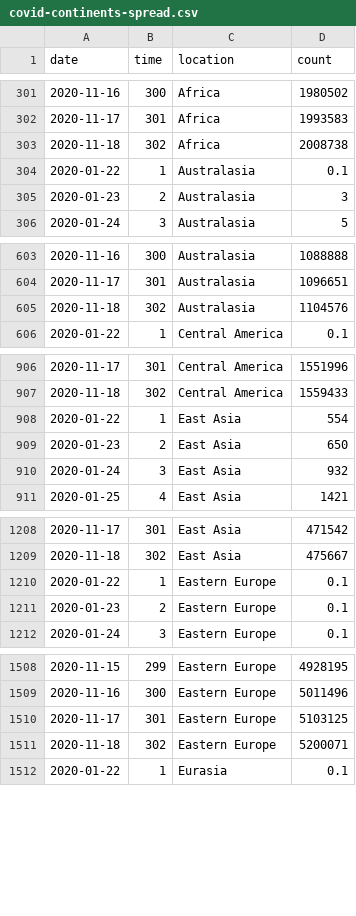
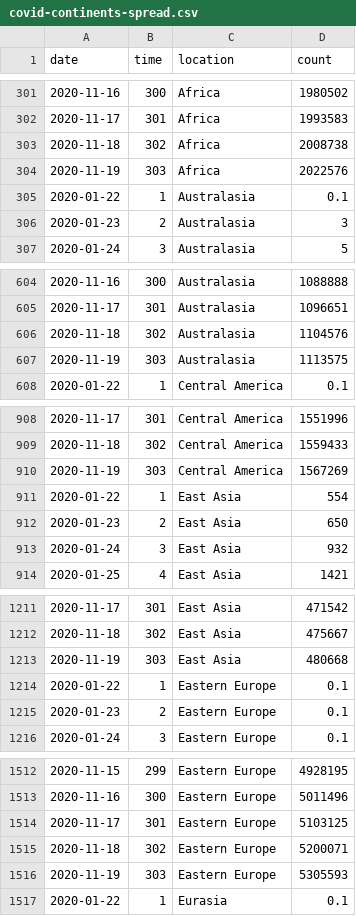
Before and after one commit to robhanssen/covid19-v2, a CSV file: data/covid-continents-spread.csv, drawn as a sheet; only a part is shown, gaps mark what is left out; the diff covers the shown part only.

Commit message:
data update 11/20

```diff
--- a/data/covid-continents-spread.csv
+++ b/data/covid-continents-spread.csv
@@ -303,2 +303,3 @@ date,time,location,count
 2020-11-18,302,Africa,2008738
+2020-11-19,303,Africa,2022576
 2020-01-22,1,Australasia,0.1
@@ -605,2 +606,3 @@ date,time,location,count
 2020-11-18,302,Australasia,1104576
+2020-11-19,303,Australasia,1113575
 2020-01-22,1,Central America,0.1
@@ -907,2 +909,3 @@ date,time,location,count
 2020-11-18,302,Central America,1559433
+2020-11-19,303,Central America,1567269
 2020-01-22,1,East Asia,554
@@ -1209,2 +1212,3 @@ date,time,location,count
 2020-11-18,302,East Asia,475667
+2020-11-19,303,East Asia,480668
 2020-01-22,1,Eastern Europe,0.1
@@ -1511,2 +1515,3 @@ date,time,location,count
 2020-11-18,302,Eastern Europe,5200071
+2020-11-19,303,Eastern Europe,5305593
 2020-01-22,1,Eurasia,0.1
```
Also changed, not shown: 8 added rows elsewhere in this file, data/covid-continents-deaths.csv, data/covid-continents-deathsgrowth.csv, 29 other files.
